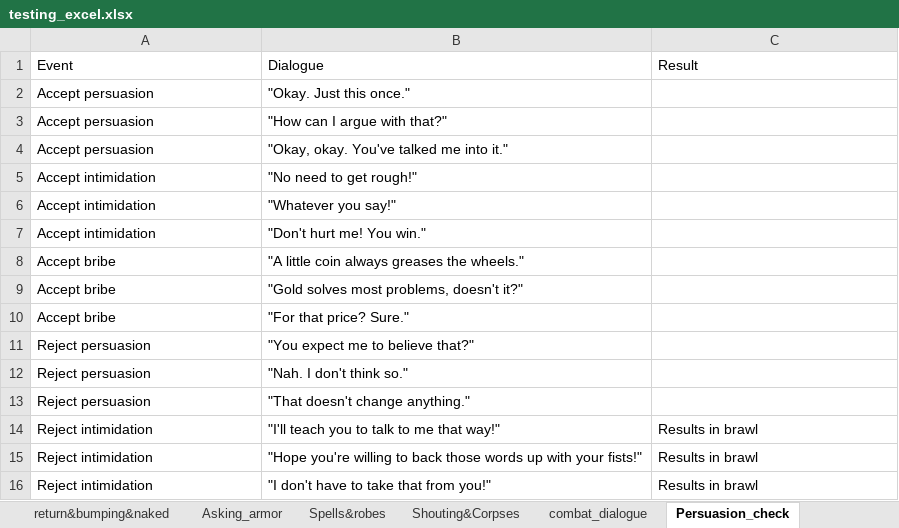
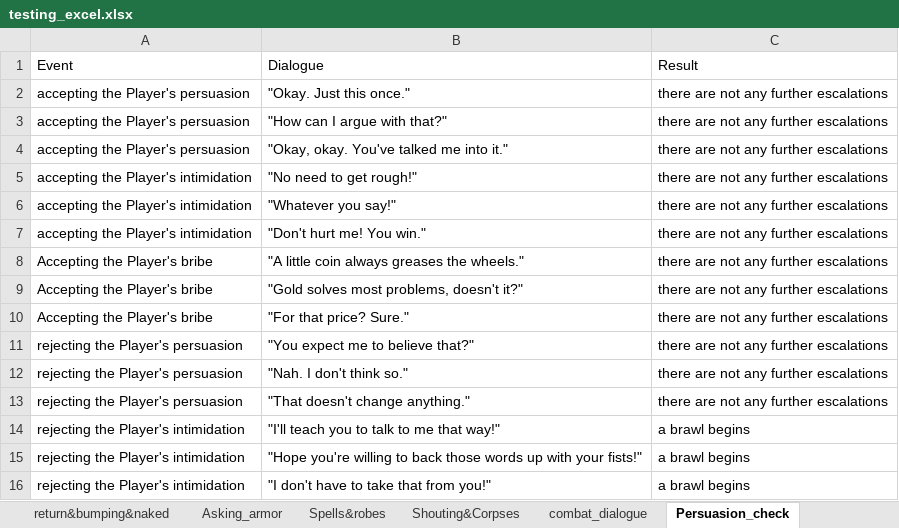
Before and after one commit to geoartop/Thesis-LLM-FineTuning-for-interactive-game-dialogues, an Excel workbook: testing_excel.xlsx, sheet Persuasion_check, drawn as a sheet; values as stored, in another font and other column widths than the file's, no borders; the diff names each change by its address in the sheet, - before the commit and + after, or states it on an @@ line.

```diff
--- a/testing_excel.xlsx (sheet Persuasion_check)
+++ b/testing_excel.xlsx (sheet Persuasion_check)
-A2:A4: Accept persuasion
+A2:A4: accepting the Player's persuasion
-C2:C13: (empty)
+C2:C13: there are not any further escalations
-A5:A7: Accept intimidation
+A5:A7: accepting the Player's intimidation
-A8:A10: Accept bribe
+A8:A10: Accepting the Player's bribe
-A11:A13: Reject persuasion
+A11:A13: rejecting the Player's persuasion
-A14:A16: Reject intimidation
+A14:A16: rejecting the Player's intimidation
-C14:C16: Results in brawl
+C14:C16: a brawl begins
```
Also changed, not shown: sheet marriage, sheet combat_dialogue, sheet Asking_armor, sheet Guards_race, sheet orcs_khajiits, 2 other files.
